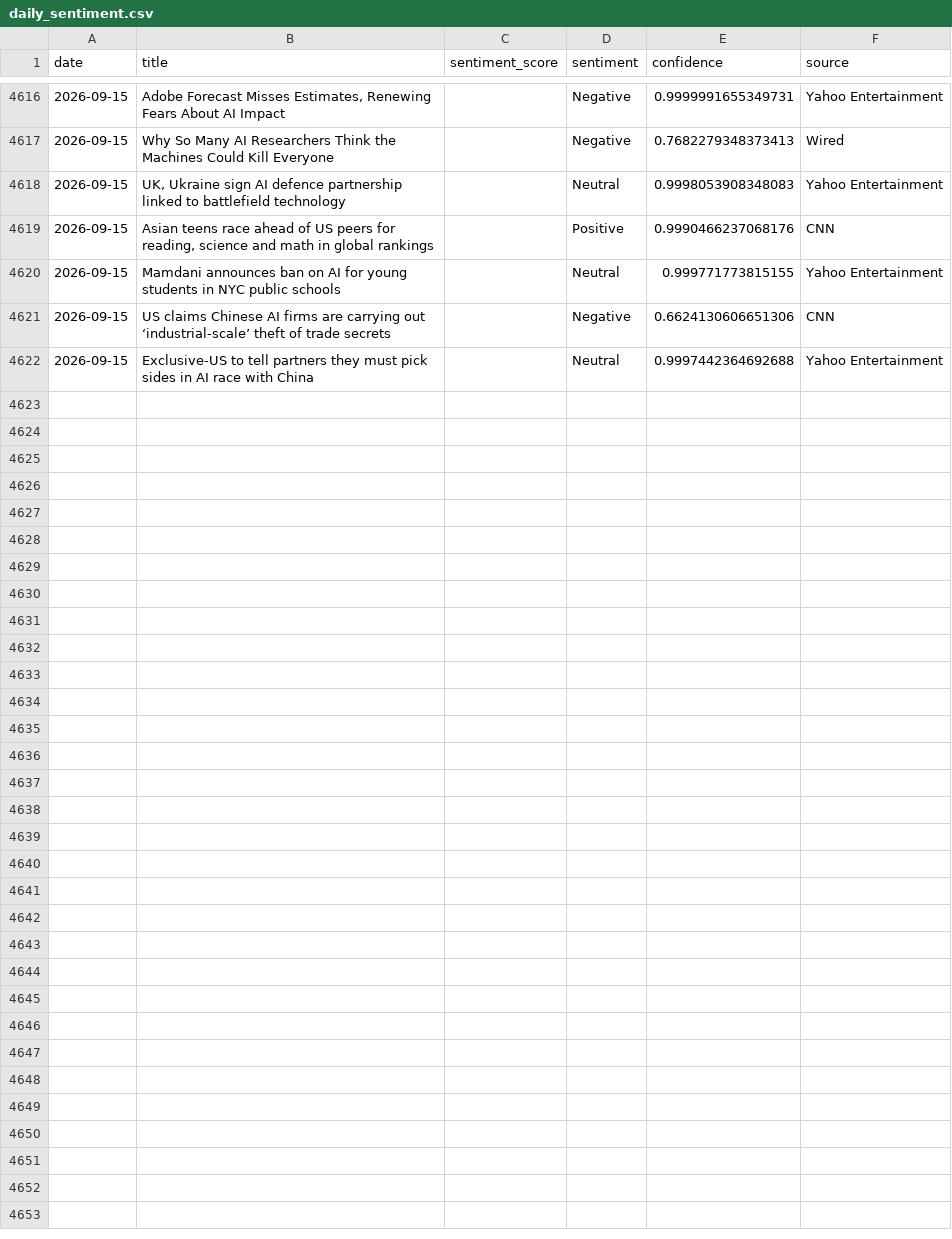
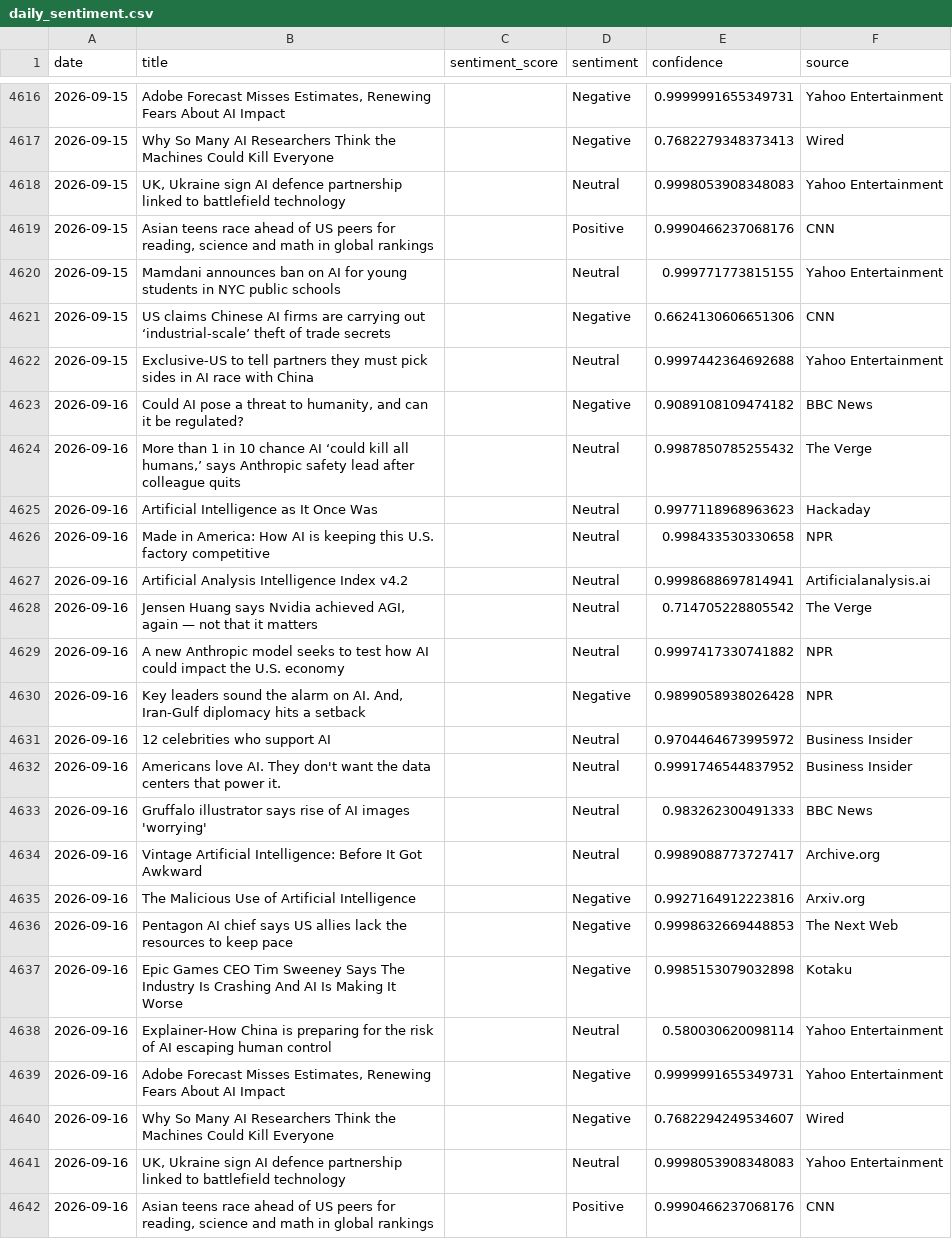
Before and after one commit to pranjalmandhan/AI-Sentiment_Pulse---Automated-News-Analysis-Dashboard, a CSV file: data/daily_sentiment.csv, drawn as a sheet; only a part is shown, gaps mark what is left out; the diff covers the shown part only.

```diff
--- a/data/daily_sentiment.csv
+++ b/data/daily_sentiment.csv
@@ -4622 +4622,21 @@ date,title,sentiment_score,sentiment,confidence,source
 2026-09-15,Exclusive-US to tell partners they must pick sides in AI race with China,,Neutral,0.9997442364692688,Yahoo Entertainment
+2026-09-16,"Could AI pose a threat to humanity, and can it be regulated?",,Negative,0.9089108109474182,BBC News
+2026-09-16,"More than 1 in 10 chance AI ‘could kill all humans,’ says Anthropic safety lead after colleague quits",,Neutral,0.9987850785255432,The Verge
+2026-09-16,Artificial Intelligence as It Once Was,,Neutral,0.9977118968963623,Hackaday
+2026-09-16,Made in America: How AI is keeping this U.S. factory competitive,,Neutral,0.998433530330658,NPR
+2026-09-16,Artificial Analysis Intelligence Index v4.2,,Neutral,0.9998688697814941,Artificialanalysis.ai
+2026-09-16,"Jensen Huang says Nvidia achieved AGI, again — not that it matters",,Neutral,0.714705228805542,The Verge
+2026-09-16,A new Anthropic model seeks to test how AI could impact the U.S. economy,,Neutral,0.9997417330741882,NPR
+2026-09-16,"Key leaders sound the alarm on AI. And, Iran-Gulf diplomacy hits a setback",,Negative,0.9899058938026428,NPR
+2026-09-16,12 celebrities who support AI,,Neutral,0.9704464673995972,Business Insider
+2026-09-16,Americans love AI. They don't want the data centers that power it.,,Neutral,0.9991746544837952,Business Insider
+2026-09-16,Gruffalo illustrator says rise of AI images 'worrying',,Neutral,0.983262300491333,BBC News
+2026-09-16,Vintage Artificial Intelligence: Before It Got Awkward,,Neutral,0.9989088773727417,Archive.org
+2026-09-16,The Malicious Use of Artificial Intelligence,,Negative,0.9927164912223816,Arxiv.org
+2026-09-16,Pentagon AI chief says US allies lack the resources to keep pace,,Negative,0.9998632669448853,The Next Web
+2026-09-16,Epic Games CEO Tim Sweeney Says The Industry Is Crashing And AI Is Making It Worse,,Negative,0.9985153079032898,Kotaku
+2026-09-16,Explainer-How China is preparing for the risk of AI escaping human control,,Neutral,0.580030620098114,Yahoo Entertainment
+2026-09-16,"Adobe Forecast Misses Estimates, Renewing Fears About AI Impact",,Negative,0.9999991655349731,Yahoo Entertainment
+2026-09-16,Why So Many AI Researchers Think the Machines Could Kill Everyone,,Negative,0.7682294249534607,Wired
+2026-09-16,"UK, Ukraine sign AI defence partnership linked to battlefield technology",,Neutral,0.9998053908348083,Yahoo Entertainment
+2026-09-16,"Asian teens race ahead of US peers for reading, science and math in global rankings",,Positive,0.9990466237068176,CNN
```
Also changed, not shown: 4 edited cells elsewhere in this file.
